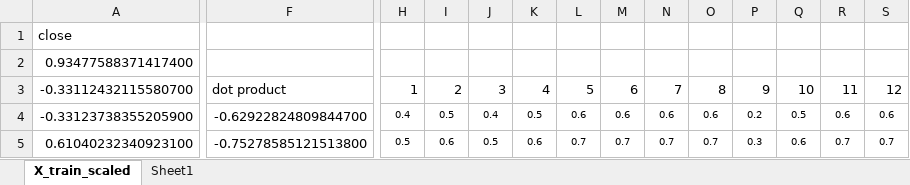
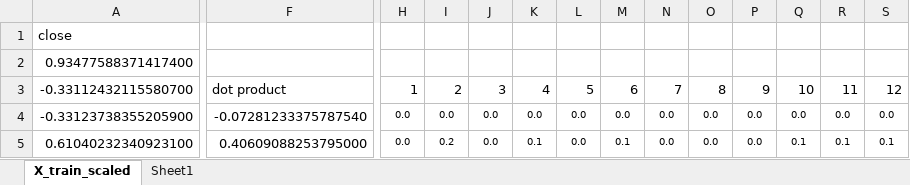
Before and after one commit to anthonyvanderwal/project3-cnn, an Excel workbook: resources/X_train_scaled.xlsm, sheet X_train_scaled, drawn as a sheet; only a part is shown, gaps mark what is left out; values as stored, in another font and other column widths than the file's, no borders; charts and pictures and conditional formats not drawn; the diff covers the shown part only; the diff names each change by its address in the sheet, - before the commit and + after, or states it on an @@ line.

```diff
--- a/resources/X_train_scaled.xlsm (sheet X_train_scaled)
+++ b/resources/X_train_scaled.xlsm (sheet X_train_scaled)
-F4: -0.62922824809844700
+F4: -0.07281233375787540
-H4: 0.4
+H4: 0.0
-I4: 0.5
+I4: 0.0
-J4: 0.4
+J4: 0.0
-K4: 0.5
+K4: 0.0
-L4: 0.6
+L4: 0.0
-M4: 0.6
+M4: 0.0
-N4: 0.6
+N4: 0.0
-O4: 0.6
+O4: 0.0
-P4: 0.2
+P4: 0.0
-Q4: 0.5
+Q4: 0.0
-R4: 0.6
+R4: 0.0
-S4: 0.6
+S4: 0.0
-F5: -0.75278585121513800
+F5: 0.40609088253795000
-H5: 0.5
+H5: 0.0
-I5: 0.6
+I5: 0.2
-J5: 0.5
+J5: 0.0
-K5: 0.6
+K5: 0.1
-L5: 0.7
+L5: 0.0
-M5: 0.7
+M5: 0.1
-N5: 0.7
+N5: 0.0
-O5: 0.7
+O5: 0.0
-P5: 0.3
+P5: 0.0
-Q5: 0.6
+Q5: 0.1
-R5: 0.7
+R5: 0.1
-S5: 0.7
+S5: 0.1
```
Also changed, not shown: 1258 edited cells elsewhere in this sheet, sheet Sheet1, charts or pictures, 5 other files.
